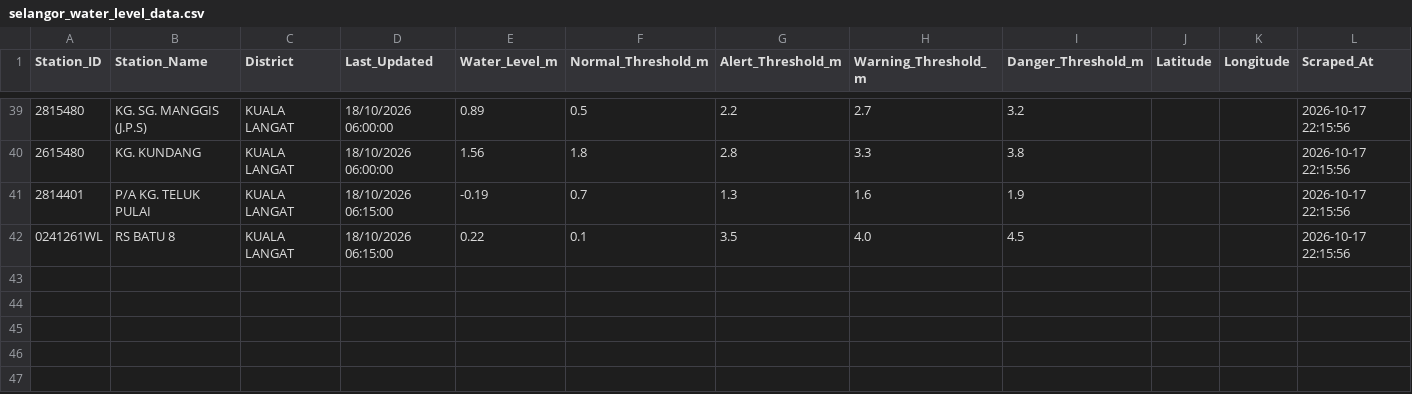
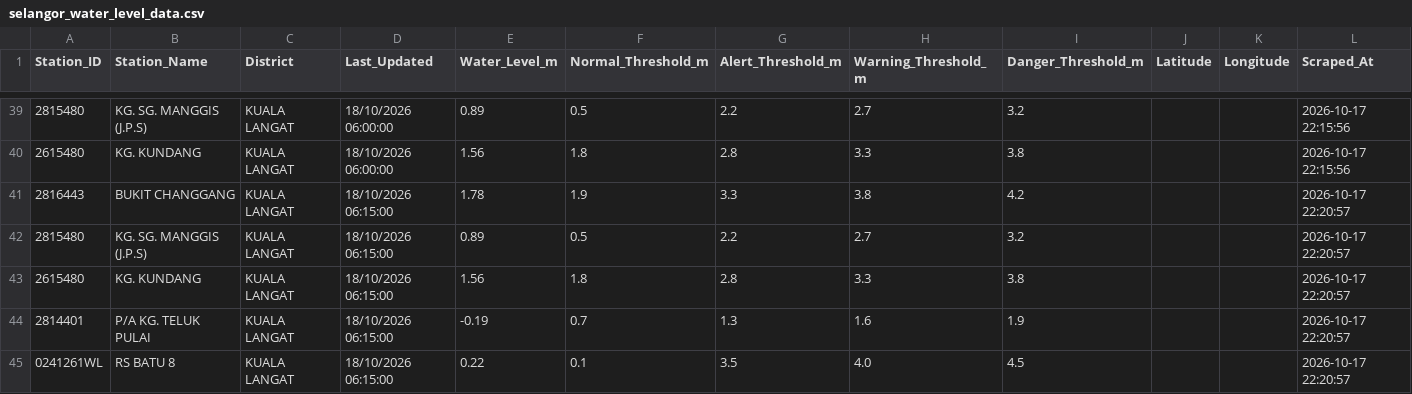
Before and after one commit to samanghs/banjir-water-level, a CSV file: selangor_water_level_data.csv, drawn as a sheet; only a part is shown, gaps mark what is left out.

```diff
--- a/selangor_water_level_data.csv
+++ b/selangor_water_level_data.csv
@@ -40,3 +40,6 @@ Station_ID,Station_Name,District,Last_Updated,Water_Level_m,Normal_Threshold_m,A
 2615480,KG. KUNDANG,KUALA LANGAT,18/10/2026 06:00:00,1.56,1.8,2.8,3.3,3.8,,,2026-10-17 22:15:56
-2814401,P/A KG. TELUK PULAI,KUALA LANGAT,18/10/2026 06:15:00,-0.19,0.7,1.3,1.6,1.9,,,2026-10-17 22:15:56
-0241261WL,RS BATU 8,KUALA LANGAT,18/10/2026 06:15:00,0.22,0.1,3.5,4.0,4.5,,,2026-10-17 22:15:56
+2816443,BUKIT CHANGGANG,KUALA LANGAT,18/10/2026 06:15:00,1.78,1.9,3.3,3.8,4.2,,,2026-10-17 22:20:57
+2815480,KG. SG. MANGGIS (J.P.S),KUALA LANGAT,18/10/2026 06:15:00,0.89,0.5,2.2,2.7,3.2,,,2026-10-17 22:20:57
+2615480,KG. KUNDANG,KUALA LANGAT,18/10/2026 06:15:00,1.56,1.8,2.8,3.3,3.8,,,2026-10-17 22:20:57
+2814401,P/A KG. TELUK PULAI,KUALA LANGAT,18/10/2026 06:15:00,-0.19,0.7,1.3,1.6,1.9,,,2026-10-17 22:20:57
+0241261WL,RS BATU 8,KUALA LANGAT,18/10/2026 06:15:00,0.22,0.1,3.5,4.0,4.5,,,2026-10-17 22:20:57
```
